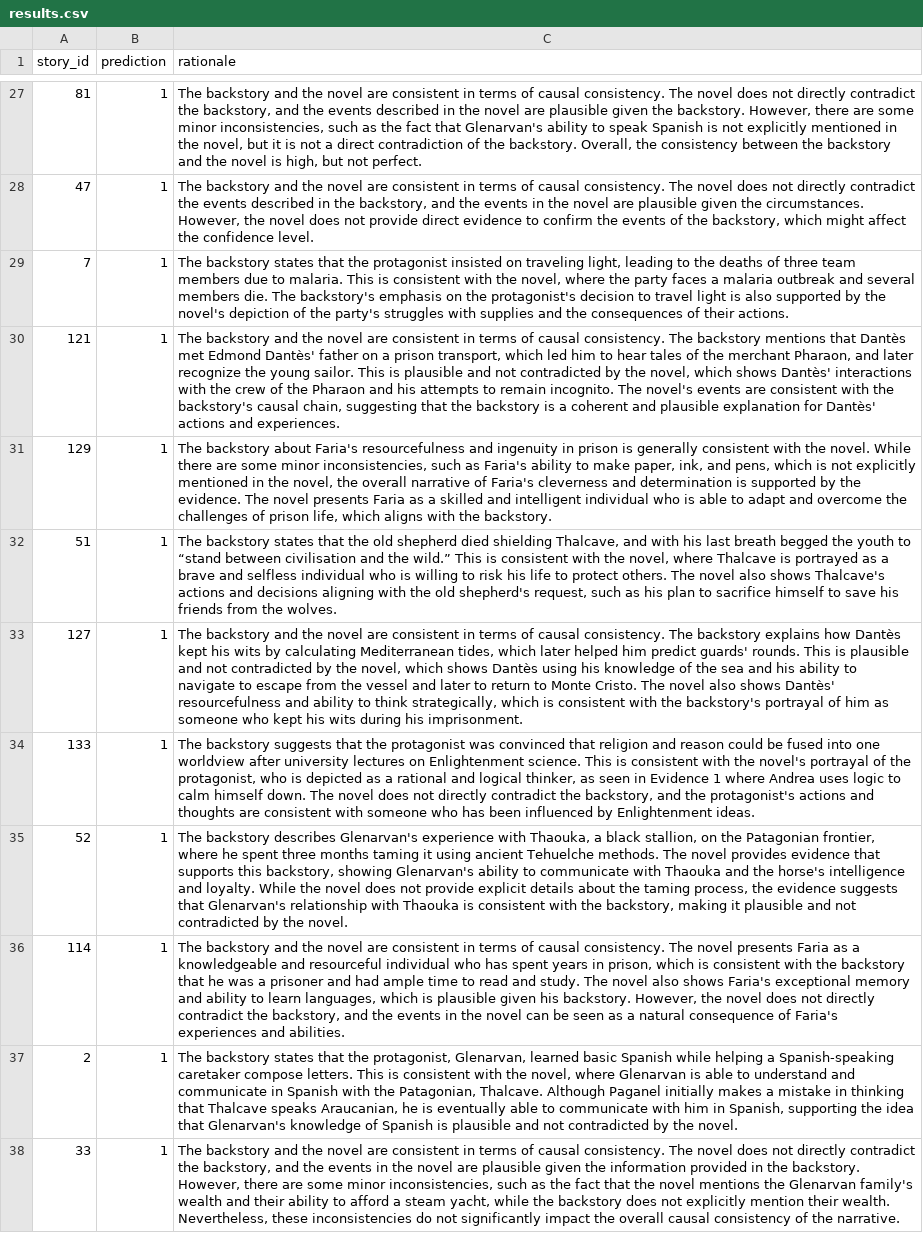
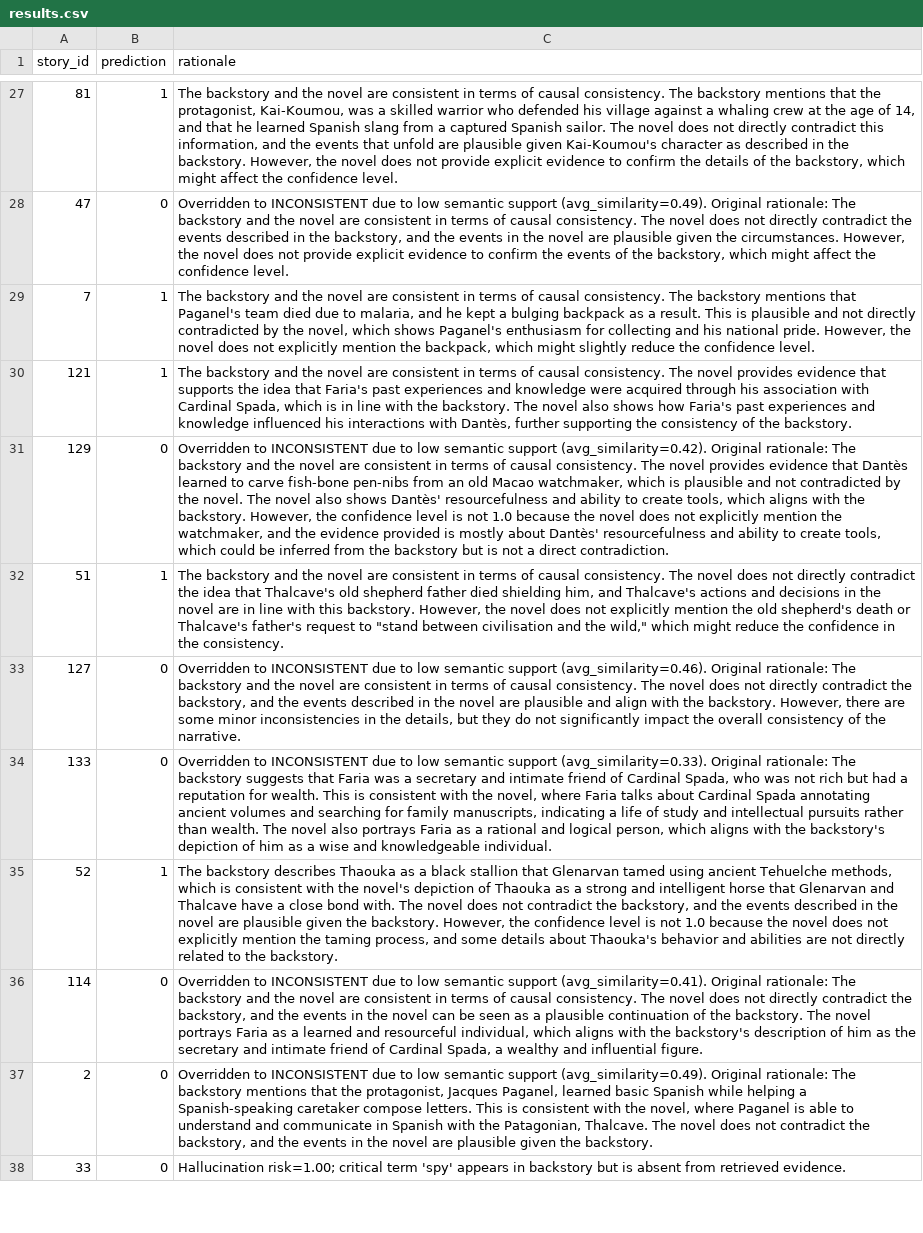
Before and after one commit to abhinavkr-coder/Hackathon-NLP-Solution, a CSV file: results/results.csv, drawn as a sheet; only a part is shown, gaps mark what is left out; the diff covers the shown part only; the diff names each change by its address in the sheet, - before the commit and + after, or states it on an @@ line.

```diff
--- a/results/results.csv
+++ b/results/results.csv
-C27 (rationale): …consistency. The novel does not directly contradict the backstory, and the events described in the novel are plausible given the backstory. However, there are some minor inconsistencies, such as the fact that Glenarvan's ability to speak Spanish is not explicitly mentioned in the novel, but it is not a direct contradiction of the backstory. Overall, the consistency between the backstory and the novel is high, but not perfect.
+C27 (rationale): …consistency. The backstory mentions that the protagonist, Kai-Koumou, was a skilled warrior who defended his village against a whaling crew at the age of 14, and that he learned Spanish slang from a captured Spanish sailor. The novel does not directly contradict this information, and the events that unfold are plausible given Kai-Koumou's character as described in the backstory. However, the novel does not provide explicit evidence to confirm the details of the backstory, which might affect the confidence level.
-B28 (prediction): 1
+B28 (prediction): 0
-C28 (rationale): The backstory and the novel are consistent in terms of causal consistency. The novel does not directly contradict the events described in the backstory, and the events in the novel are plausible given the circumstances. However, the novel does not provide direct evidence to…
+C28 (rationale): Overridden to INCONSISTENT due to low semantic support (avg_similarity=0.49). Original rationale: The backstory and the novel are consistent in terms of causal consistency. The novel does not directly contradict the events described in the backstory, and the events in the novel are plausible given the circumstances. However, the novel does not provide explicit evidence to…
-C29 (rationale): The backstory states that the protagonist insisted on traveling light, leading to the deaths of three team members due to malaria. This is consistent with the novel, where the party faces a malaria outbreak and several members die. The backstory's emphasis on the protagonist's decision to travel light is also supported by the novel's depiction of the party's struggles with supplies and the consequences of their actions.
+C29 (rationale): The backstory and the novel are consistent in terms of causal consistency. The backstory mentions that Paganel's team died due to malaria, and he kept a bulging backpack as a result. This is plausible and not directly contradicted by the novel, which shows Paganel's enthusiasm for collecting and his national pride. However, the novel does not explicitly mention the backpack, which might slightly reduce the confidence level.
-C30 (rationale): …consistency. The backstory mentions that Dantès met Edmond Dantès' father on a prison transport, which led him to hear tales of the merchant Pharaon, and later recognize the young sailor. This is plausible and not contradicted by the novel, which shows Dantès' interactions with the crew of the Pharaon and his attempts to remain incognito. The novel's events are consistent with the backstory's causal chain, suggesting that the backstory is a coherent and plausible explanation for Dantès' actions and experiences.
+C30 (rationale): …consistency. The novel provides evidence that supports the idea that Faria's past experiences and knowledge were acquired through his association with Cardinal Spada, which is in line with the backstory. The novel also shows how Faria's past experiences and knowledge influenced his interactions with Dantès, further supporting the consistency of the backstory.
-B31 (prediction): 1
+B31 (prediction): 0
-C31 (rationale): The backstory about Faria's resourcefulness and ingenuity in prison is generally consistent with the novel. While there are some minor inconsistencies, such as Faria's ability to make paper, ink, and pens, which is not explicitly mentioned in the novel, the overall narrative of Faria's cleverness and determination is supported by the evidence. The novel presents Faria as a skilled and intelligent individual who is able to adapt and overcome the challenges of prison life, which aligns with the backstory.
+C31 (rationale): Overridden to INCONSISTENT due to low semantic support (avg_similarity=0.42). Original rationale: The backstory and the novel are consistent in terms of causal consistency. The novel provides evidence that Dantès learned to carve fish-bone pen-nibs from an old Macao watchmaker, which is plausible and not contradicted by the novel. The novel also shows Dantès' resourcefulness and ability to create tools, which aligns with the backstory. However, the confidence level is not 1.0 because the novel does not explicitly mention the watchmaker, and the evidence provided is mostly about Dantès' resourcefulness and ability to create tools, which could be inferred from the backstory but is not a direct contradiction.
-C32 (rationale): The backstory states that the old shepherd died shielding Thalcave, and with his last breath begged the youth to “stand between civilisation and the wild.” This is consistent with the novel, where Thalcave is portrayed as a brave and selfless individual who is willing to risk his life to protect others. The novel also shows Thalcave's actions and decisions aligning with the old shepherd's request, such as his plan to sacrifice himself to save his friends from the wolves.
+C32 (rationale): The backstory and the novel are consistent in terms of causal consistency. The novel does not directly contradict the idea that Thalcave's old shepherd father died shielding him, and Thalcave's actions and decisions in the novel are in line with this backstory. However, the novel does not explicitly mention the old shepherd's death or Thalcave's father's request to "stand between civilisation and the wild," which might reduce the confidence in the consistency.
-B33:B34 (prediction): 1
+B33:B34 (prediction): 0
-C33 (rationale): The backstory and the novel are consistent in terms of causal consistency. The backstory explains how Dantès kept his wits by calculating Mediterranean tides, which later helped him predict guards' rounds. This is plausible and not contradicted by the novel, which shows Dantès using his knowledge of the sea and his ability to navigate to escape from the vessel and later to return to Monte Cristo. The novel also shows Dantès' resourcefulness and ability to think strategically, which is consistent with the backstory's portrayal of him as someone who kept his wits during his imprisonment.
+C33 (rationale): Overridden to INCONSISTENT due to low semantic support (avg_similarity=0.46). Original rationale: The backstory and the novel are consistent in terms of causal consistency. The novel does not directly contradict the backstory, and the events described in the novel are plausible and align with the backstory. However, there are some minor inconsistencies in the details, but they do not significantly impact the overall consistency of the narrative.
-C34 (rationale): The backstory suggests that the protagonist was convinced that religion and reason could be fused into one worldview after university lectures on Enlightenment science. This is consistent with the novel's portrayal of the protagonist, who is depicted as a rational and logical thinker, as seen in Evidence 1 where Andrea uses logic to calm himself down. The novel does not directly contradict the backstory, and the protagonist's actions and thoughts are consistent with someone who has been influenced by Enlightenment ideas.
+C34 (rationale): Overridden to INCONSISTENT due to low semantic support (avg_similarity=0.33). Original rationale: The backstory suggests that Faria was a secretary and intimate friend of Cardinal Spada, who was not rich but had a reputation for wealth. This is consistent with the novel, where Faria talks about Cardinal Spada annotating ancient volumes and searching for family manuscripts, indicating a life of study and intellectual pursuits rather than wealth. The novel also portrays Faria as a rational and logical person, which aligns with the backstory's depiction of him as a wise and knowledgeable individual.
-C35 (rationale): …backstory describes Glenarvan's experience with Thaouka, a black stallion, on the Patagonian frontier, where he spent three months taming it using ancient Tehuelche methods. The novel provides evidence that supports this backstory, showing Glenarvan's ability to communicate with Thaouka and the horse's intelligence and loyalty. While the novel does not provide explicit details about the taming process, the evidence suggests that Glenarvan's relationship with Thaouka is consistent with the backstory, making it plausible and not contradicted by the novel.
+C35 (rationale): …backstory describes Thaouka as a black stallion that Glenarvan tamed using ancient Tehuelche methods, which is consistent with the novel's depiction of Thaouka as a strong and intelligent horse that Glenarvan and Thalcave have a close bond with. The novel does not contradict the backstory, and the events described in the novel are plausible given the backstory. However, the confidence level is not 1.0 because the novel does not explicitly mention the taming process, and some details about Thaouka's behavior and abilities are not directly related to the backstory.
-B36:B38 (prediction): 1
+B36:B38 (prediction): 0
-C36 (rationale): The backstory and the novel are consistent in terms of causal consistency. The novel presents Faria as a knowledgeable and resourceful individual who has spent years in prison, which is consistent with the backstory that he was a prisoner and had ample time to read and study. The novel also shows Faria's exceptional memory and ability to learn languages, which is plausible given his backstory. However, the novel does not directly contradict the backstory, and the events in the novel can be seen as a natural consequence of Faria's experiences and abilities.
+C36 (rationale): Overridden to INCONSISTENT due to low semantic support (avg_similarity=0.41). Original rationale: The backstory and the novel are consistent in terms of causal consistency. The novel does not directly contradict the backstory, and the events in the novel can be seen as a plausible continuation of the backstory. The novel portrays Faria as a learned and resourceful individual, which aligns with the backstory's description of him as the secretary and intimate friend of Cardinal Spada, a wealthy and influential figure.
-C37 (rationale): The backstory states that the protagonist, Glenarvan, learned basic Spanish while helping a Spanish-speaking caretaker compose letters. This is consistent with the novel, where Glenarvan is able to understand and communicate in Spanish with the Patagonian, Thalcave. Although Paganel initially makes a mistake in thinking that Thalcave speaks Araucanian, he is eventually able to communicate with him in Spanish, supporting the idea that Glenarvan's knowledge of Spanish is plausible and not contradicted by the novel.
+C37 (rationale): Overridden to INCONSISTENT due to low semantic support (avg_similarity=0.49). Original rationale: The backstory mentions that the protagonist, Jacques Paganel, learned basic Spanish while helping a Spanish-speaking caretaker compose letters. This is consistent with the novel, where Paganel is able to understand and communicate in Spanish with the Patagonian, Thalcave. The novel does not contradict the backstory, and the events in the novel are plausible given the backstory.
-C38 (rationale): The backstory and the novel are consistent in terms of causal consistency. The novel does not directly contradict the backstory, and the events in the novel are plausible given the information provided in the backstory. However, there are some minor inconsistencies, such as the fact that the novel mentions the Glenarvan family's wealth and their ability to afford a steam yacht, while the backstory does not explicitly mention their wealth. Nevertheless, these inconsistencies do not significantly impact the overall causal consistency of the narrative.
+C38 (rationale): Hallucination risk=1.00; critical term 'spy' appears in backstory but is absent from retrieved evidence.
```
Also changed, not shown: 75 edited cells elsewhere in this file, results/results_intermediate.csv, 2 other files.
